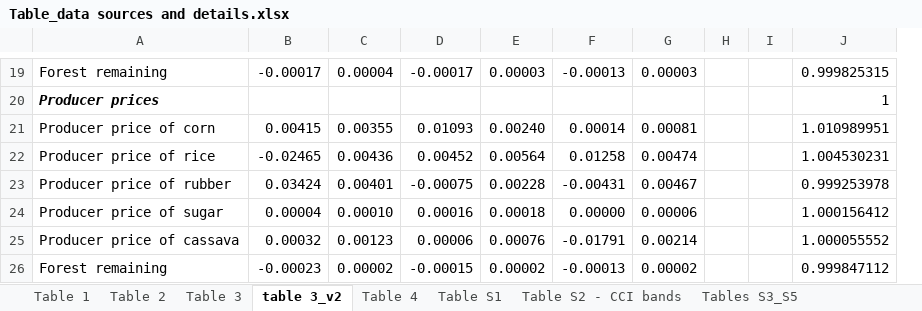
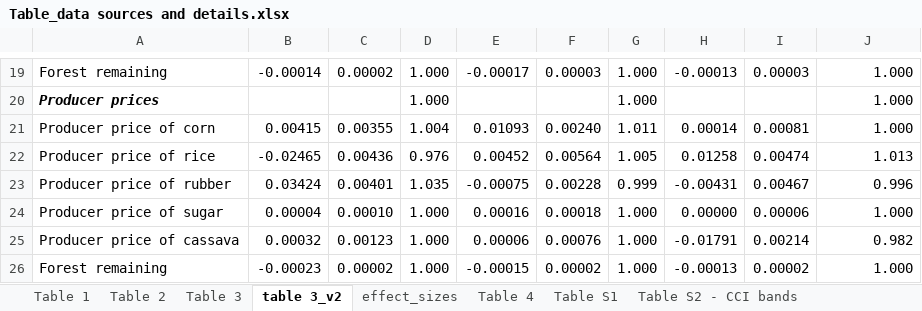
Before and after one commit to mattnuttall00/PhD_Chapter1, an Excel workbook: Write up/Table_data sources and details.xlsx, sheet table 3_v2, drawn as a sheet; only a part is shown, gaps mark what is left out; values as stored, in another font and other column widths than the file's, no borders; removed rows and columns are numbered as before the commit, all else as after; the diff covers the shown part only; the diff names each change by its address in the sheet, - before the commit and + after, or states it on an @@ line.

Commit message:
Updated tables & effects comparisons

```diff
--- a/Write up/Table_data sources and details.xlsx (sheet table 3_v2)
+++ b/Write up/Table_data sources and details.xlsx (sheet table 3_v2)
+sheet tab: effect_sizes
+column D, rows 19-26: 1.000 | 1.000 | 1.004 | 0.976 | 1.035 | 1.000 | 1.000 | 1.000
+column G, rows 19-26: 1.000 | 1.000 | 1.011 | 1.005 | 0.999 | 1.000 | 1.000 | 1.000
-column H, empty
-column I, empty
-B19: -0.00017
+B19: -0.00014
-C19: 0.00004
+C19: 0.00002
-J19: 0.999825315
+J19: 1.000
-J20: 1
+J20: 1.000
-J21: 1.010989951
+J21: 1.000
-J22: 1.004530231
+J22: 1.013
-J23: 0.999253978
+J23: 0.996
-J24: 1.000156412
+J24: 1.000
-J25: 1.000055552
+J25: 0.982
-J26: 0.999847112
+J26: 1.000
```
Also changed, not shown: 27 edited cells and cell formats elsewhere in this sheet.
